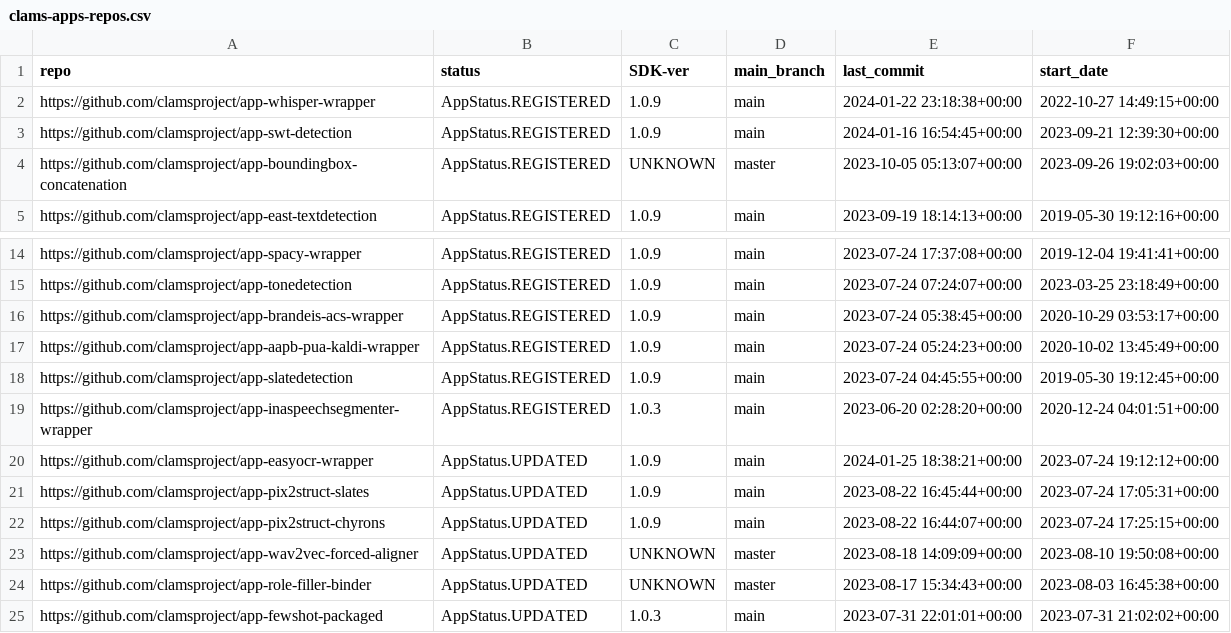
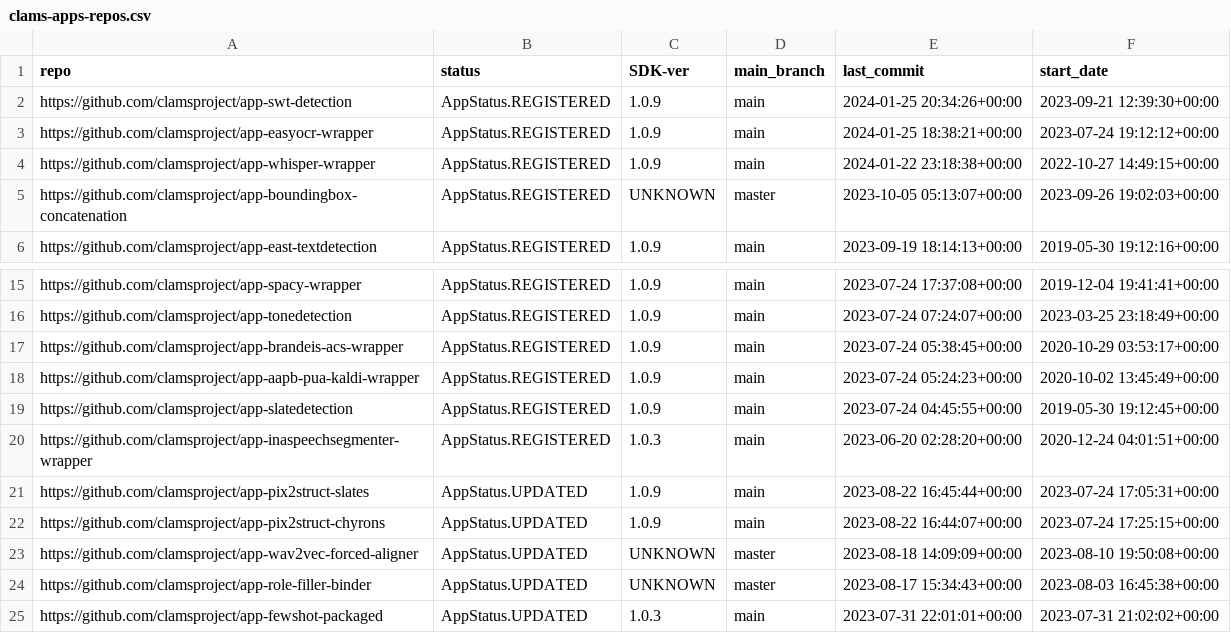
Before and after one commit to keighrim/ghactions-tester, a CSV file: clams-apps-repos.csv, drawn as a sheet; only a part is shown, gaps mark what is left out; removed rows and columns are numbered as before the commit, all else as after; the diff names each change by its address in the sheet, - before the commit and + after, or states it on an @@ line.

Commit message:
updating app development dashboard file

```diff
--- a/clams-apps-repos.csv
+++ b/clams-apps-repos.csv
+row 2: https://github.com/clamsproject/app-swt-detection | AppStatus.REGISTERED | 1.0.9 | main | 2024-01-25 20:34:26+00:00 | 2023-09-21 12:39:30+00:00
+row 3: https://github.com/clamsproject/app-easyocr-wrapper | AppStatus.REGISTERED | 1.0.9 | main | 2024-01-25 18:38:21+00:00 | 2023-07-24 19:12:12+00:00
-row 3: https://github.com/clamsproject/app-swt-detection | AppStatus.REGISTERED | 1.0.9 | main | 2024-01-16 16:54:45+00:00 | 2023-09-21 12:39:30+00:00
-row 20: https://github.com/clamsproject/app-easyocr-wrapper | AppStatus.UPDATED | 1.0.9 | main | 2024-01-25 18:38:21+00:00 | 2023-07-24 19:12:12+00:00
```
